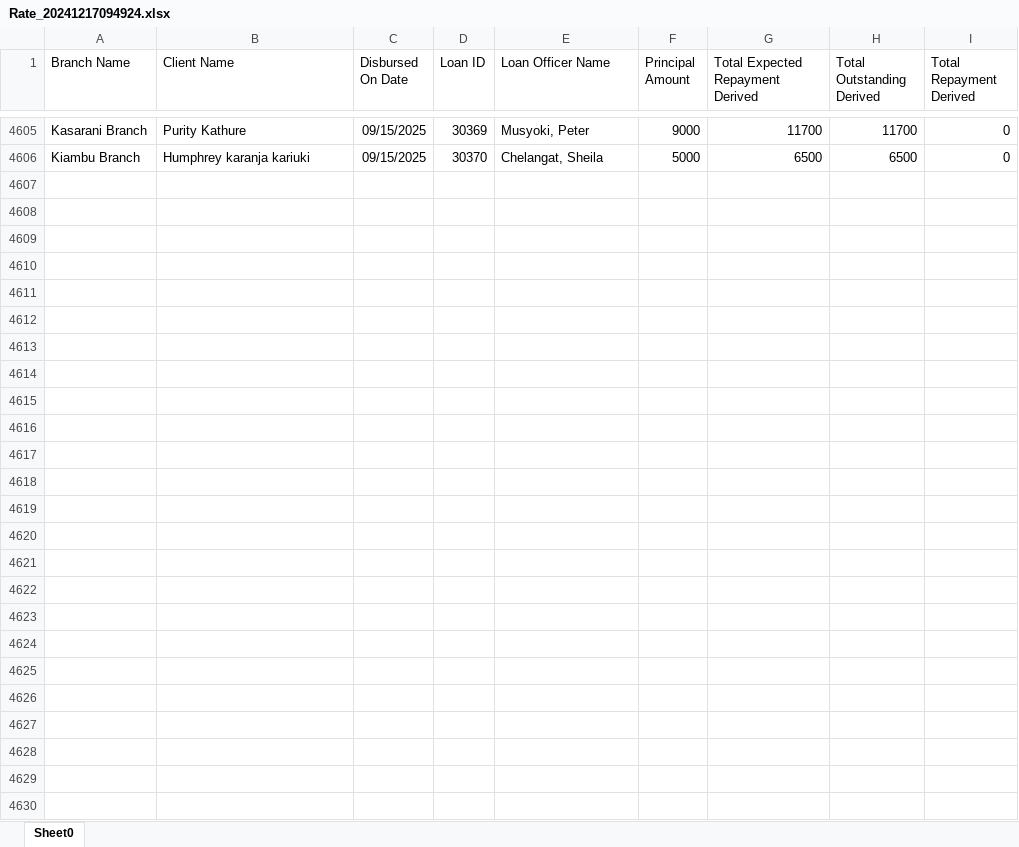
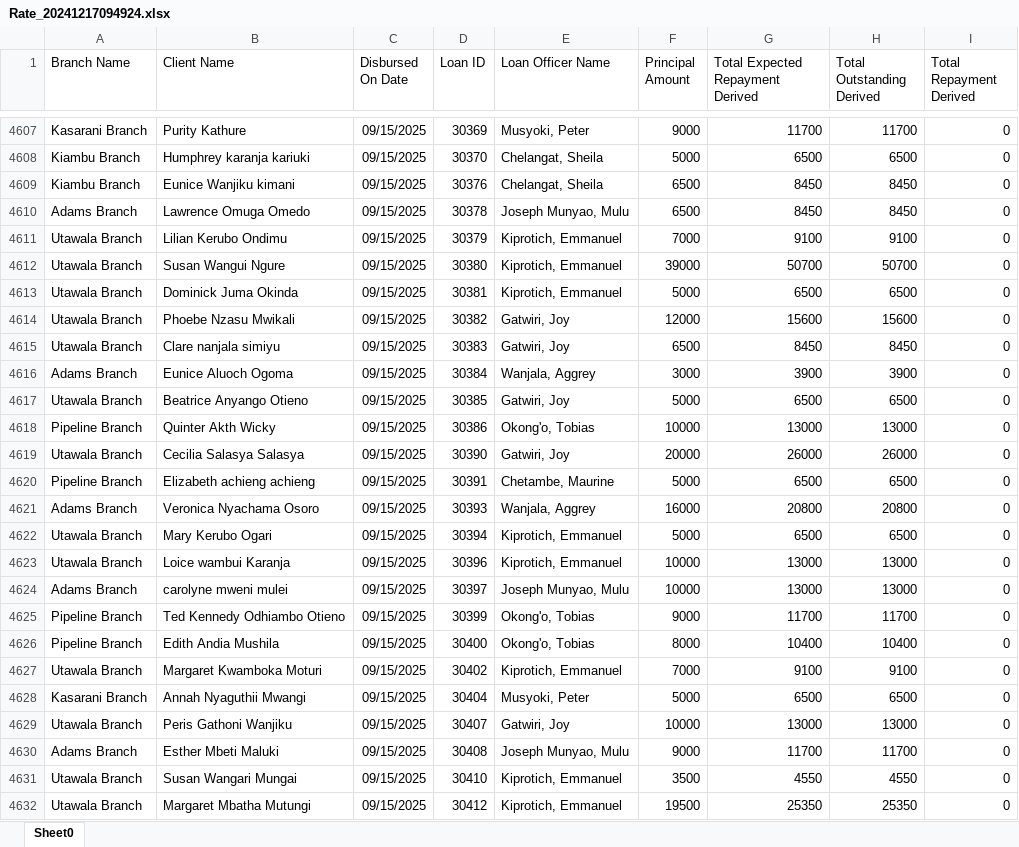
Before and after one commit to Phoenix-Capital/zidisha-monitor, an Excel workbook: Rate_20241217094924.xlsx, sheet Sheet0, drawn as a sheet; only a part is shown, gaps mark what is left out; values as stored, in another font and other column widths than the file's, no borders; the diff covers the shown part only; the diff names each change by its address in the sheet, - before the commit and + after, or states it on an @@ line.

Commit message:
Removed side bar

```diff
--- a/Rate_20241217094924.xlsx (sheet Sheet0)
+++ b/Rate_20241217094924.xlsx (sheet Sheet0)
+row 4609: Kiambu Branch | Eunice Wanjiku kimani | 09/15/2025 | 30376 | Chelangat, Sheila | 6500 | 8450 | 8450 | 0
+row 4610: Adams Branch | Lawrence Omuga Omedo | 09/15/2025 | 30378 | Joseph Munyao, Mulu | 6500 | 8450 | 8450 | 0
+row 4611: Utawala Branch | Lilian Kerubo Ondimu | 09/15/2025 | 30379 | Kiprotich, Emmanuel | 7000 | 9100 | 9100 | 0
+row 4612: Utawala Branch | Susan Wangui Ngure | 09/15/2025 | 30380 | Kiprotich, Emmanuel | 39000 | 50700 | 50700 | 0
+row 4613: Utawala Branch | Dominick Juma Okinda | 09/15/2025 | 30381 | Kiprotich, Emmanuel | 5000 | 6500 | 6500 | 0
+row 4614: Utawala Branch | Phoebe Nzasu Mwikali | 09/15/2025 | 30382 | Gatwiri, Joy | 12000 | 15600 | 15600 | 0
+row 4615: Utawala Branch | Clare nanjala simiyu | 09/15/2025 | 30383 | Gatwiri, Joy | 6500 | 8450 | 8450 | 0
+row 4616: Adams Branch | Eunice Aluoch Ogoma | 09/15/2025 | 30384 | Wanjala, Aggrey | 3000 | 3900 | 3900 | 0
+row 4617: Utawala Branch | Beatrice Anyango Otieno | 09/15/2025 | 30385 | Gatwiri, Joy | 5000 | 6500 | 6500 | 0
+row 4618: Pipeline Branch | Quinter Akth Wicky | 09/15/2025 | 30386 | Okong'o, Tobias | 10000 | 13000 | 13000 | 0
+row 4619: Utawala Branch | Cecilia Salasya Salasya | 09/15/2025 | 30390 | Gatwiri, Joy | 20000 | 26000 | 26000 | 0
+row 4620: Pipeline Branch | Elizabeth achieng achieng | 09/15/2025 | 30391 | Chetambe, Maurine | 5000 | 6500 | 6500 | 0
+row 4621: Adams Branch | Veronica Nyachama Osoro | 09/15/2025 | 30393 | Wanjala, Aggrey | 16000 | 20800 | 20800 | 0
+row 4622: Utawala Branch | Mary Kerubo Ogari | 09/15/2025 | 30394 | Kiprotich, Emmanuel | 5000 | 6500 | 6500 | 0
+row 4623: Utawala Branch | Loice wambui Karanja | 09/15/2025 | 30396 | Kiprotich, Emmanuel | 10000 | 13000 | 13000 | 0
+row 4624: Adams Branch | carolyne mweni mulei | 09/15/2025 | 30397 | Joseph Munyao, Mulu | 10000 | 13000 | 13000 | 0
+row 4625: Pipeline Branch | Ted Kennedy Odhiambo Otieno | 09/15/2025 | 30399 | Okong'o, Tobias | 9000 | 11700 | 11700 | 0
+row 4626: Pipeline Branch | Edith Andia Mushila | 09/15/2025 | 30400 | Okong'o, Tobias | 8000 | 10400 | 10400 | 0
+row 4627: Utawala Branch | Margaret Kwamboka Moturi | 09/15/2025 | 30402 | Kiprotich, Emmanuel | 7000 | 9100 | 9100 | 0
+row 4628: Kasarani Branch | Annah Nyaguthii Mwangi | 09/15/2025 | 30404 | Musyoki, Peter | 5000 | 6500 | 6500 | 0
+row 4629: Utawala Branch | Peris Gathoni Wanjiku | 09/15/2025 | 30407 | Gatwiri, Joy | 10000 | 13000 | 13000 | 0
+row 4630: Adams Branch | Esther Mbeti Maluki | 09/15/2025 | 30408 | Joseph Munyao, Mulu | 9000 | 11700 | 11700 | 0
+row 4631: Utawala Branch | Susan Wangari Mungai | 09/15/2025 | 30410 | Kiprotich, Emmanuel | 3500 | 4550 | 4550 | 0
+row 4632: Utawala Branch | Margaret Mbatha Mutungi | 09/15/2025 | 30412 | Kiprotich, Emmanuel | 19500 | 25350 | 25350 | 0
```
Also changed, not shown: 2 added rows and 68 edited cells elsewhere in this sheet.
